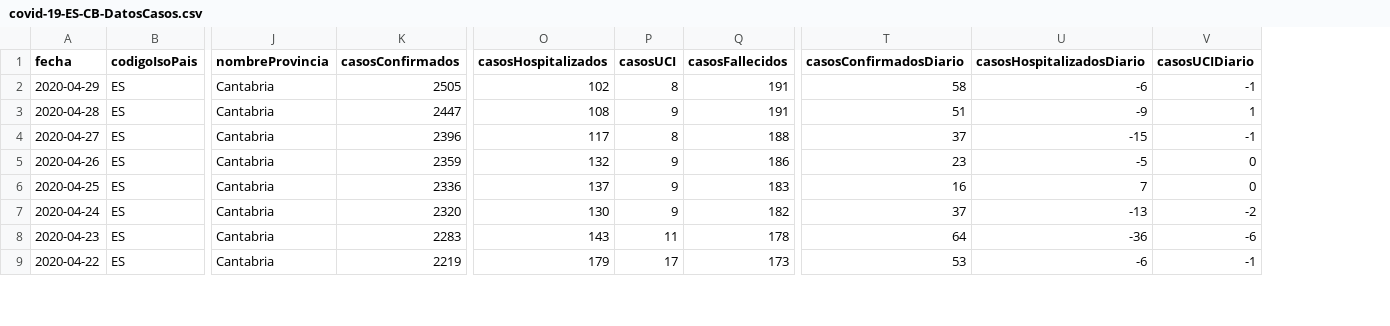
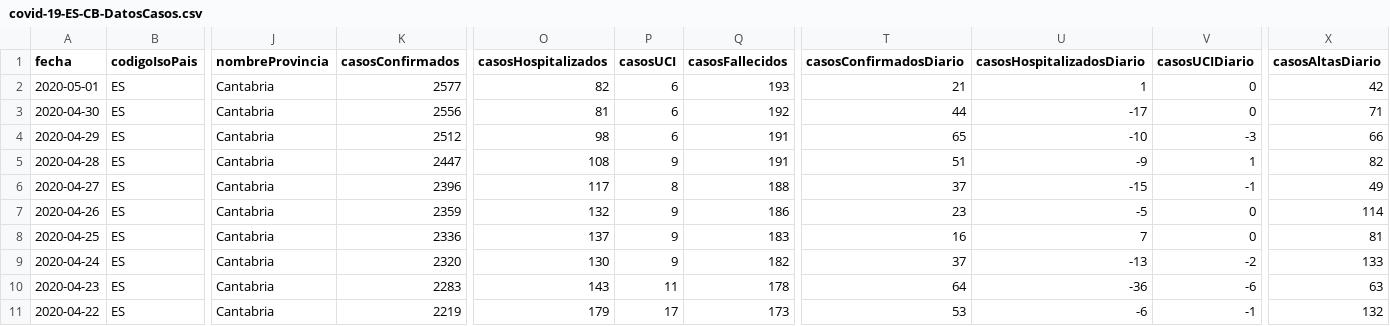
Before and after one commit to Secuoyas-Experience/covid-19-es, a CSV file: datos-comunidades-csv/covid-19-ES-CB-DatosCasos.csv, drawn as a sheet; only a part is shown, gaps mark what is left out; addresses are those after the commit; rows hold the shown columns only; the diff names each change by its address in the sheet, - before the commit and + after, or states it on an @@ line.

```diff
--- a/datos-comunidades-csv/covid-19-ES-CB-DatosCasos.csv
+++ b/datos-comunidades-csv/covid-19-ES-CB-DatosCasos.csv
+column X (casosAltasDiario), rows 4-11: 66 | 82 | 49 | 114 | 81 | 133 | 63 | 132
+row 2: 2020-05-01 | ES | Cantabria | 2577 | 82 | 6 | 193 | 21 | 1 | 0 | 42
+row 3: 2020-04-30 | ES | Cantabria | 2556 | 81 | 6 | 192 | 44 | -17 | 0 | 71
-K4 (casosConfirmados): 2505
+K4 (casosConfirmados): 2512
-O4 (casosHospitalizados): 102
+O4 (casosHospitalizados): 98
-P4 (casosUCI): 8
+P4 (casosUCI): 6
-T4 (casosConfirmadosDiario): 58
+T4 (casosConfirmadosDiario): 65
-U4 (casosHospitalizadosDiario): -6
+U4 (casosHospitalizadosDiario): -10
-V4 (casosUCIDiario): -1
+V4 (casosUCIDiario): -3
```
Also changed, not shown: datos-comunidades-csv/covid-19-ES-AN-DatosCasos.csv, datos-comunidades-csv/covid-19-ES-AR-DatosCasos.csv, 10 other files.
